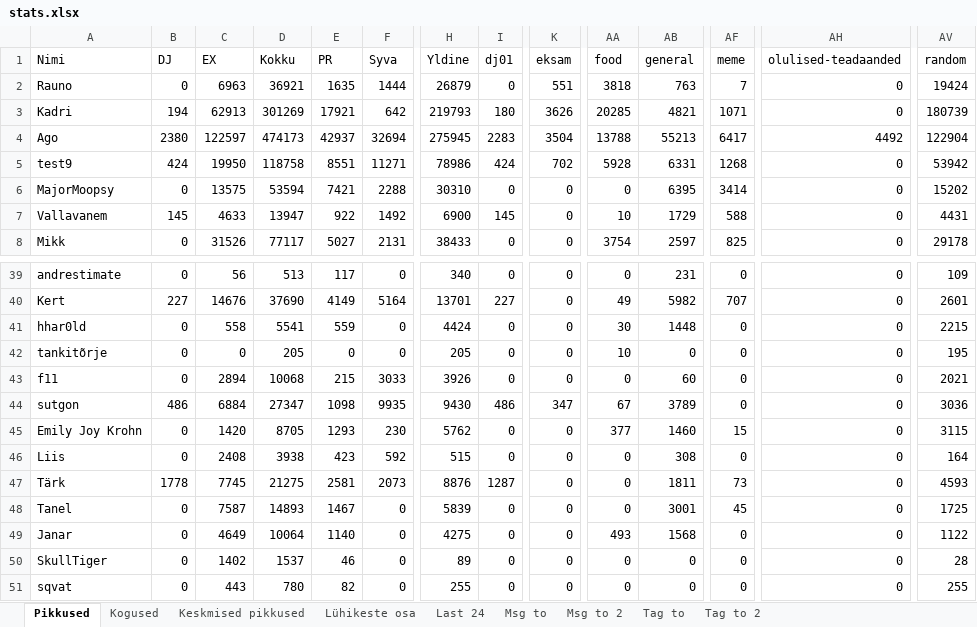
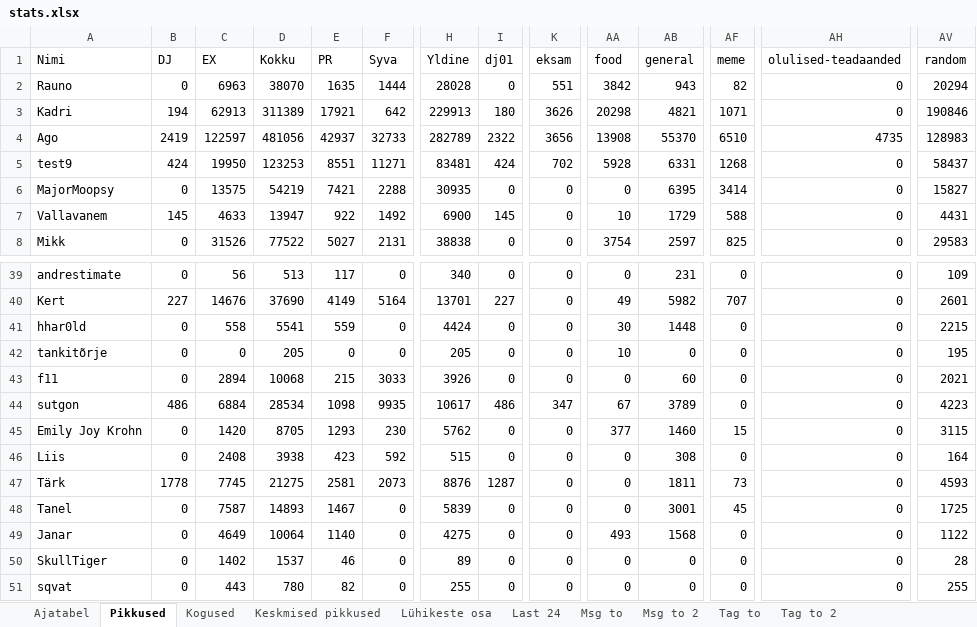
Before and after one commit to kallejre/discord-stats, an Excel workbook: stats.xlsx, sheet Pikkused, drawn as a sheet; only a part is shown, gaps mark what is left out; values as stored, in another font and other column widths than the file's, no borders; the diff covers the shown part only; the diff names each change by its address in the sheet, - before the commit and + after, or states it on an @@ line.

```diff
--- a/stats.xlsx (sheet Pikkused)
+++ b/stats.xlsx (sheet Pikkused)
+sheet tab: Ajatabel
-D2 (Kokku): 36921
+D2 (Kokku): 38070
-H2 (Yldine): 26879
+H2 (Yldine): 28028
-AA2 (food): 3818
+AA2 (food): 3842
-AB2 (general): 763
+AB2 (general): 943
-AF2 (meme): 7
+AF2 (meme): 82
-AV2 (random): 19424
+AV2 (random): 20294
-D3 (Kokku): 301269
+D3 (Kokku): 311389
-H3 (Yldine): 219793
+H3 (Yldine): 229913
-AA3 (food): 20285
+AA3 (food): 20298
-AV3 (random): 180739
+AV3 (random): 190846
-B4 (DJ): 2380
+B4 (DJ): 2419
-D4 (Kokku): 474173
+D4 (Kokku): 481056
-F4 (Syva): 32694
+F4 (Syva): 32733
-H4 (Yldine): 275945
+H4 (Yldine): 282789
-I4 (dj01): 2283
+I4 (dj01): 2322
-K4 (eksam): 3504
+K4 (eksam): 3656
-AA4 (food): 13788
+AA4 (food): 13908
-AB4 (general): 55213
+AB4 (general): 55370
-AF4 (meme): 6417
+AF4 (meme): 6510
-AH4 (olulised-teadaanded): 4492
+AH4 (olulised-teadaanded): 4735
-AV4 (random): 122904
+AV4 (random): 128983
-D5 (Kokku): 118758
+D5 (Kokku): 123253
-H5 (Yldine): 78986
+H5 (Yldine): 83481
-AV5 (random): 53942
+AV5 (random): 58437
-D6 (Kokku): 53594
+D6 (Kokku): 54219
-H6 (Yldine): 30310
+H6 (Yldine): 30935
-AV6 (random): 15202
+AV6 (random): 15827
-D8 (Kokku): 77117
+D8 (Kokku): 77522
-H8 (Yldine): 38433
+H8 (Yldine): 38838
-AV8 (random): 29178
+AV8 (random): 29583
-D44 (Kokku): 27347
+D44 (Kokku): 28534
-H44 (Yldine): 9430
+H44 (Yldine): 10617
-AV44 (random): 3036
+AV44 (random): 4223
```
Also changed, not shown: 1 added row and 113 edited cells elsewhere in this sheet, sheet Last 24, sheet Msg to, sheet Msg to 2, sheet Kogused, sheet Keskmised pikkused, sheet Lühikeste osa, 2 more sheets, 19 other files.
